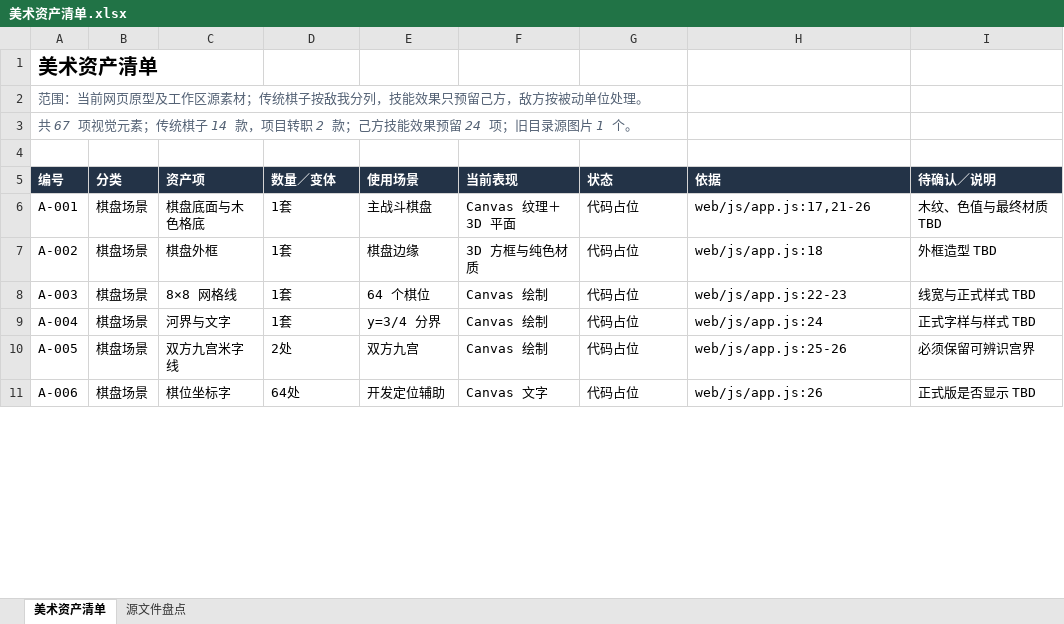
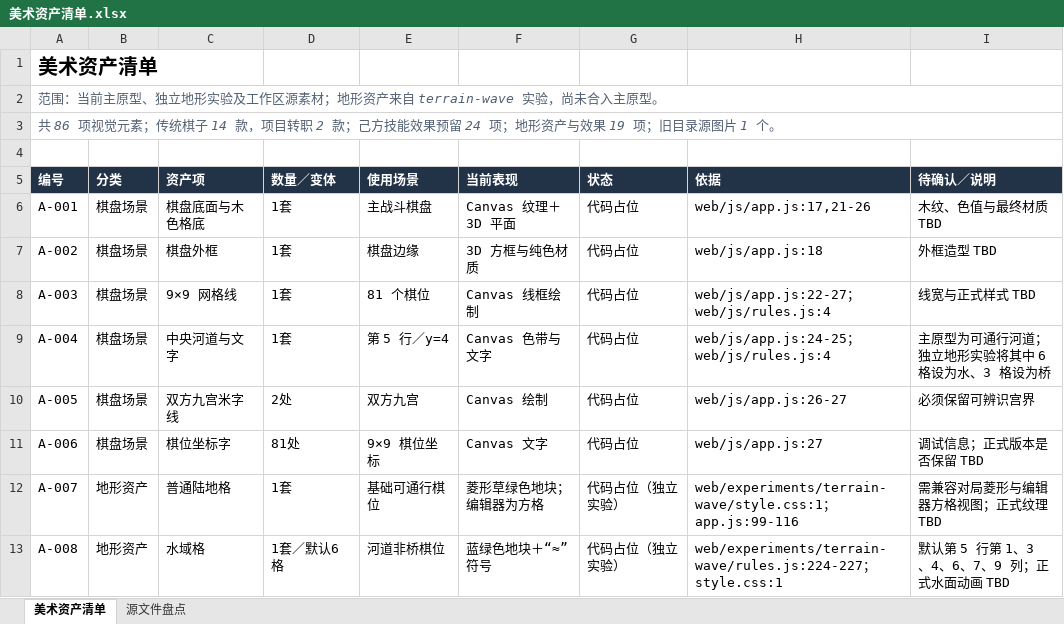
Before and after one commit to beneshady/Mihuayo_Checkmate_Tactics, an Excel workbook: outputs/01a0bf14-7f85-7282-bb8d-672064556a58/美术资产清单.xlsx, sheet 美术资产清单, drawn as a sheet; only a part is shown; values as stored, in another font and other column widths than the file's, no borders; table styles not drawn; the diff covers the shown part only; the diff names each change by its address in the sheet, - before the commit and + after, or states it on an @@ line.

Commit message:
chore(assets): add terrain assets and correct board size in art list

```diff
--- a/outputs/01a0bf14-7f85-7282-bb8d-672064556a58/美术资产清单.xlsx (sheet 美术资产清单)
+++ b/outputs/01a0bf14-7f85-7282-bb8d-672064556a58/美术资产清单.xlsx (sheet 美术资产清单)
-A2 (编号): …围：当前网页原型及工作区源素材；传统棋子按敌我分列，技能效果只预留己方，敌方按被动单位处理。
+A2 (编号): …围：当前主原型、独立地形实验及工作区源素材；地形资产来自 terrain-wave 实验，尚未合入主原型。
+A2:I2 merged
-A3 (编号): 共 67 项视觉元素；传统棋子 14 款，项目转职 2 款；己方技能效果预留 24 项；旧目…
+A3 (编号): 共 86 项视觉元素；传统棋子 14 款，项目转职 2 款；己方技能效果预留 24 项；地形资产与效果 19 项；旧目…
+A3:I3 merged
-C8 (资产项): 8×8 网格线
+C8 (资产项): 9×9 网格线
-E8 (使用场景): 64 个棋位
+E8 (使用场景): 81 个棋位
-F8 (当前表现): Canvas 绘制
+F8 (当前表现): Canvas 线框绘制
-H8 (依据): web/js/app.js:22-23
+H8 (依据): web/js/app.js:22-27；web/js/rules.js:4
-C9 (资产项): 河界与文字
+C9 (资产项): 中央河道与文字
-E9 (使用场景): y=3/4 分界
+E9 (使用场景): 第 5 行／y=4
-F9 (当前表现): Canvas 绘制
+F9 (当前表现): Canvas 色带与文字
-H9 (依据): web/js/app.js:24
+H9 (依据): web/js/app.js:24-25；web/js/rules.js:4
-I9 (待确认／说明): 正式字样与样式 TBD
+I9 (待确认／说明): 主原型为可通行河道；独立地形实验将其中 6 格设为水、3 格设为桥
-H10 (依据): web/js/app.js:25-26
+H10 (依据): web/js/app.js:26-27
-D11 (数量／变体): 64处
+D11 (数量／变体): 81处
-E11 (使用场景): 开发定位辅助
+E11 (使用场景): 9×9 棋位坐标
-H11 (依据): web/js/app.js:26
+H11 (依据): web/js/app.js:27
-I11 (待确认／说明): 正式版是否显示 TBD
+I11 (待确认／说明): 调试信息；正式版本是否保留 TBD
+row 12: A-007 | 地形资产 | 普通陆地格 | 1套 | 基础可通行棋位 | 菱形草绿色地块；编辑器为方格 | 代码占位（独立实验） | web/experiments/terrain-wave/style.css:1；app.js:99-116 | 需兼容对局菱形与编辑器方格视图；正式纹理 TBD
+row 13: A-008 | 地形资产 | 水域格 | 1套／默认6格 | 河道非桥棋位 | 蓝绿色地块＋“≈”符号 | 代码占位（独立实验） | web/experiments/terrain-wave/rules.js:224-227；style.css:1 | 默认第 5 行第 1、3、4、6、7、9 列；正式水面动画 TBD
```
Also changed, not shown: 17 added rows and 61 edited cells elsewhere in this sheet.
